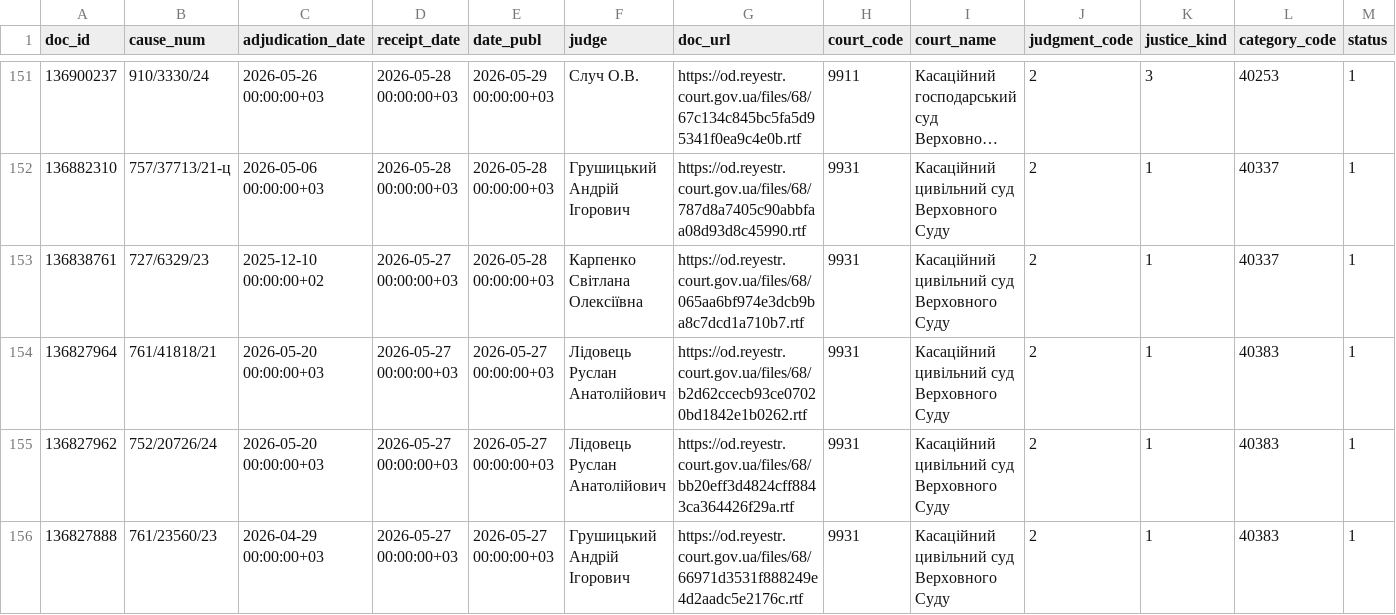
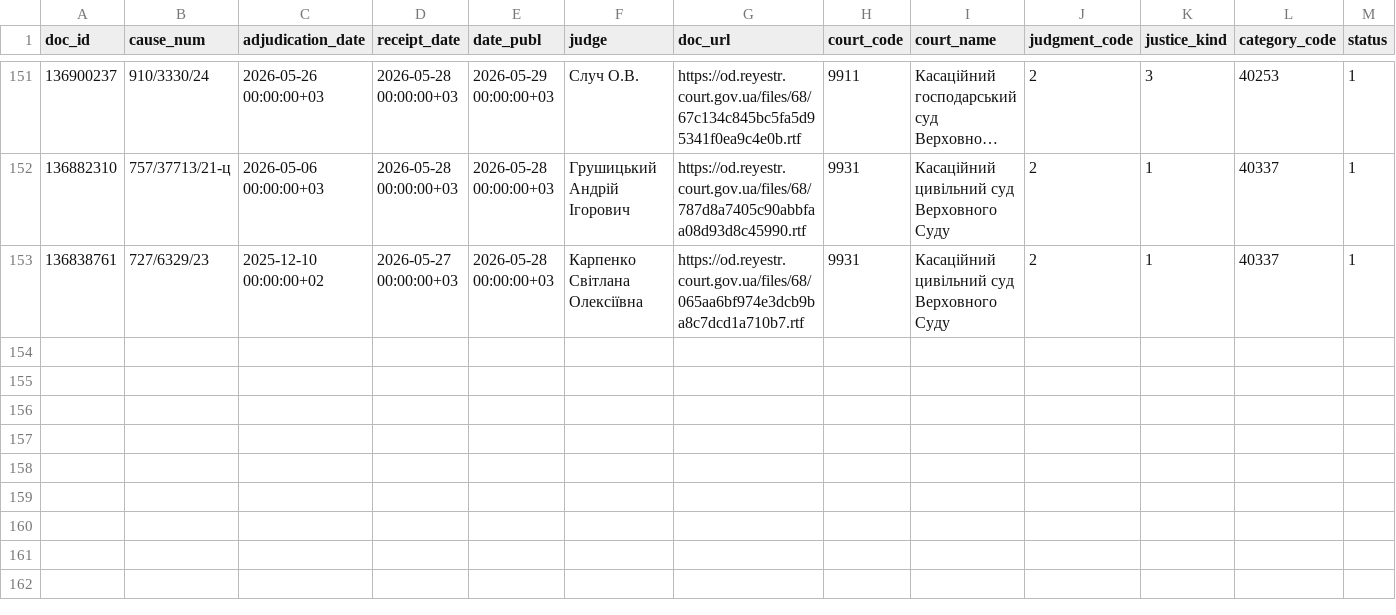
Before and after one commit to apryshchepchuk/VS-legal-digest, a CSV file: data/interim/vp_selected_for_analysis.csv, drawn as a sheet; only a part is shown, gaps mark what is left out; long unchanged cells end in …; rows hold the shown columns only; the diff names each change by its address in the sheet, - before the commit and + after, or states it on an @@ line.

```diff
--- a/data/interim/vp_selected_for_analysis.csv
+++ b/data/interim/vp_selected_for_analysis.csv
-row 154: 136827964 | 761/41818/21 | 2026-05-20 00:00:00+03 | 2026-05-27 00:00:00+03 | 2026-05-27 00:00:00+03 | Лідовець Руслан Анатолійович | https://od.reyestr.court.gov.ua/files/68/b2d62ccecb93ce07020bd1842e1b0262.rtf | 9931 | Касаційний цивільний суд Верховного Суду | 2 | 1 | 40383 | 1
-row 155: 136827962 | 752/20726/24 | 2026-05-20 00:00:00+03 | 2026-05-27 00:00:00+03 | 2026-05-27 00:00:00+03 | Лідовець Руслан Анатолійович | https://od.reyestr.court.gov.ua/files/68/bb20eff3d4824cff8843ca364426f29a.rtf | 9931 | Касаційний цивільний суд Верховного Суду | 2 | 1 | 40383 | 1
-row 156: 136827888 | 761/23560/23 | 2026-04-29 00:00:00+03 | 2026-05-27 00:00:00+03 | 2026-05-27 00:00:00+03 | Грушицький Андрій Ігорович | https://od.reyestr.court.gov.ua/files/68/66971d3531f888249e4d2aadc5e2176c.rtf | 9931 | Касаційний цивільний суд Верховного Суду | 2 | 1 | 40383 | 1
```
Also changed, not shown: data/interim/vp_candidates.csv, data/interim/vs_fallback_candidates.csv, 8 other files.
